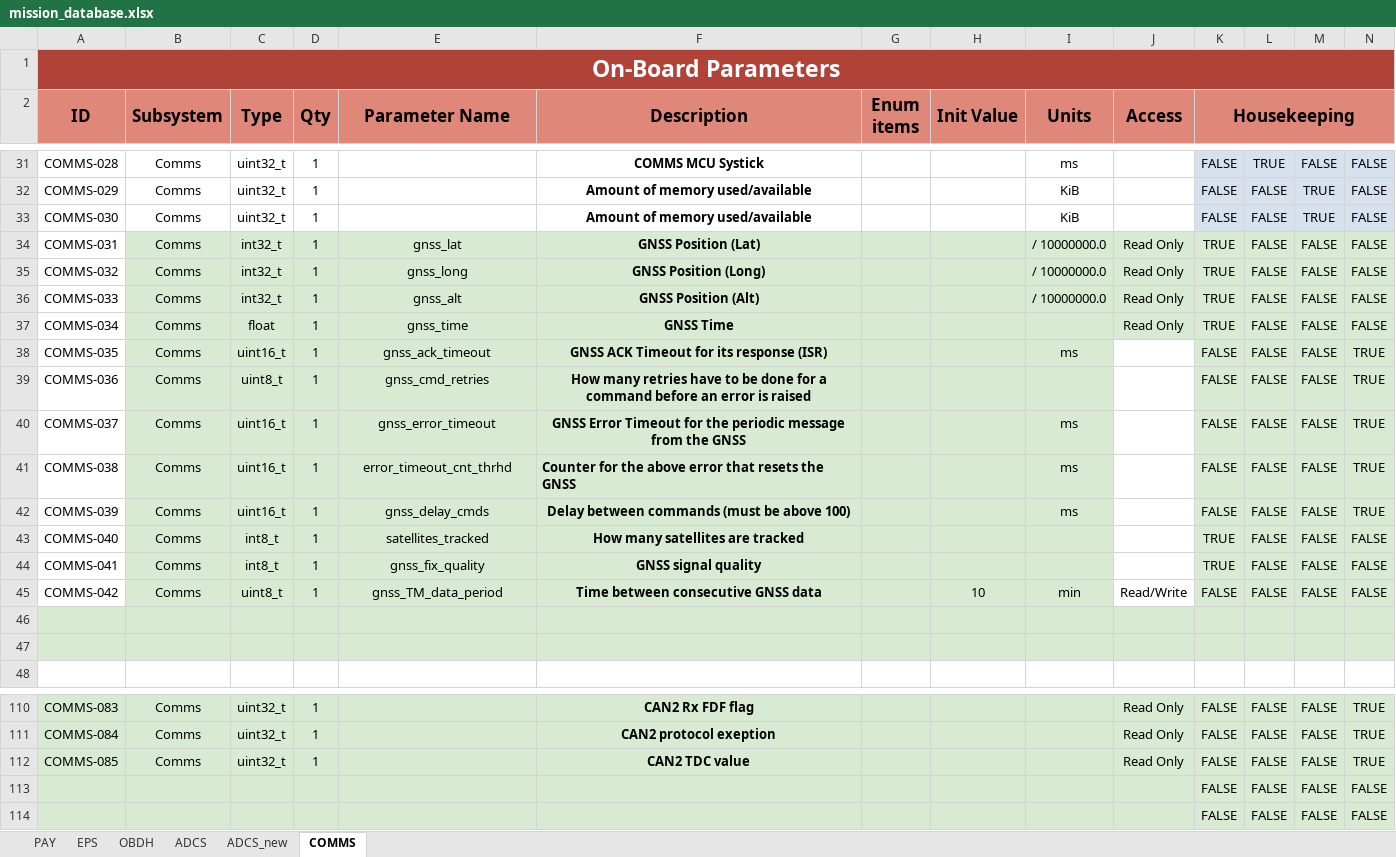
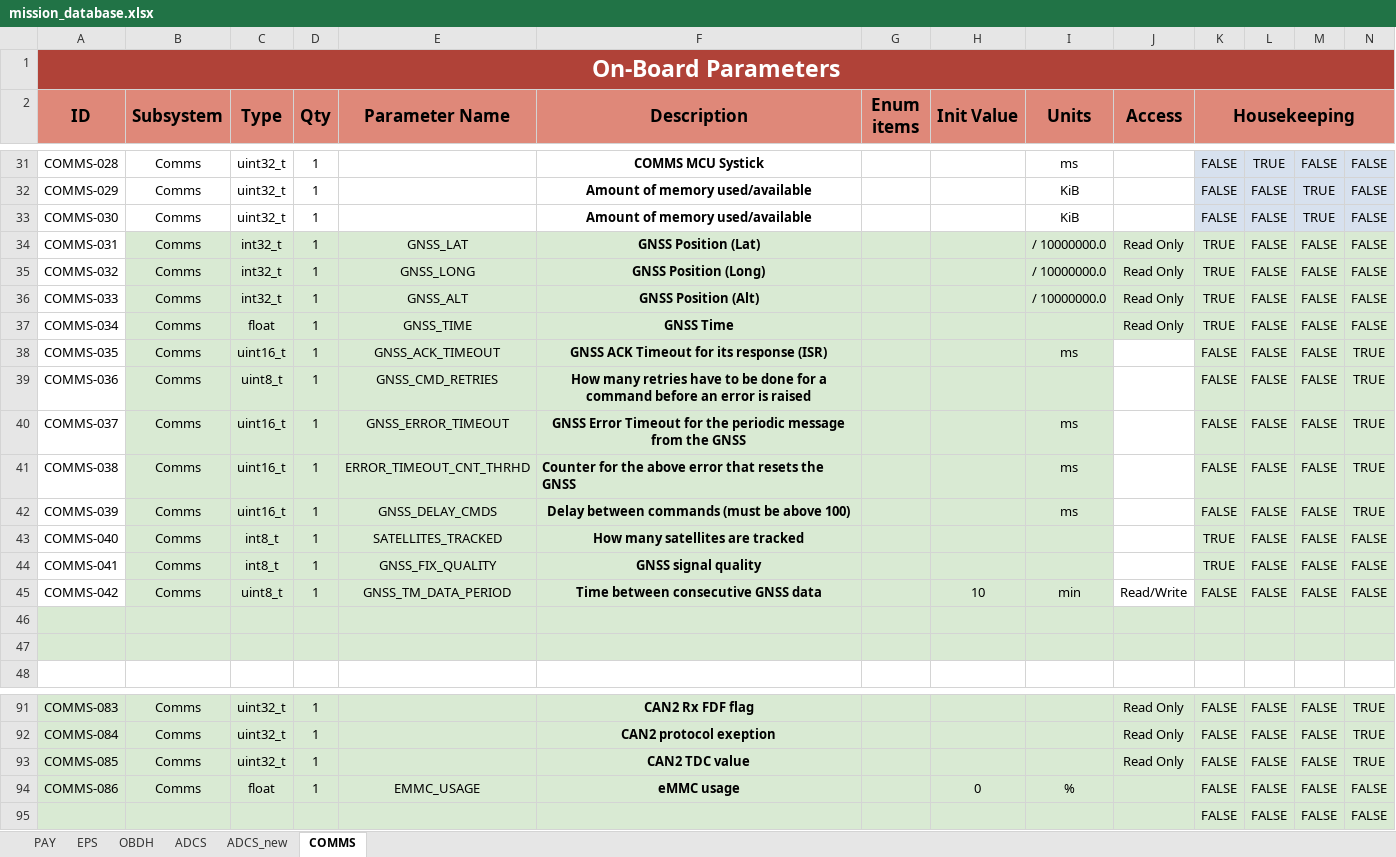
Before and after one commit to PeakSat/yamcs-instance, an Excel workbook: mission_database.xlsx, sheet COMMS, drawn as a sheet; only a part is shown, gaps mark what is left out; values as stored, in another font and other column widths than the file's, no borders; charts and pictures not drawn; removed rows and columns are numbered as before the commit, all else as after; rows hold the shown columns only; the diff covers the shown part only; the diff names each change by its address in the sheet, - before the commit and + after, or states it on an @@ line.

Commit message:
Fix: TM Parsing with correct data lengths (#5)
* fix: Only TMs forwarded to yamcs TCP in port, second TM is offset by two bytes

* fix: Minor change on messageHandler and update parameter ID convention for OBC compatibility

* Update structures and database, Add automated ping TC script

* Update structures and database, Add automated ping TC script v2

* Add function management TCs and defined functions

* Hotfix/added arg to messageHandler.py to explicitly pass the serial port

* Add component ping

* Fix: TM Reception packet offset fixed. Pending OBC CCSDS header packet length fix

* Revert to CCSDS Max TM Size

---------

Co-authored-by: gtats <gtatsoglou@gmail.com>

```diff
--- a/mission_database.xlsx (sheet COMMS)
+++ b/mission_database.xlsx (sheet COMMS)
-E34 (Parameter Name): gnss_lat
+E34 (Parameter Name): GNSS_LAT
-E35 (Parameter Name): gnss_long
+E35 (Parameter Name): GNSS_LONG
-E36 (Parameter Name): gnss_alt
+E36 (Parameter Name): GNSS_ALT
-E37 (Parameter Name): gnss_time
+E37 (Parameter Name): GNSS_TIME
-E38 (Parameter Name): gnss_ack_timeout
+E38 (Parameter Name): GNSS_ACK_TIMEOUT
-E39 (Parameter Name): gnss_cmd_retries
+E39 (Parameter Name): GNSS_CMD_RETRIES
-E40 (Parameter Name): gnss_error_timeout
+E40 (Parameter Name): GNSS_ERROR_TIMEOUT
-E41 (Parameter Name): error_timeout_cnt_thrhd
+E41 (Parameter Name): ERROR_TIMEOUT_CNT_THRHD
-E42 (Parameter Name): gnss_delay_cmds
+E42 (Parameter Name): GNSS_DELAY_CMDS
-E43 (Parameter Name): satellites_tracked
+E43 (Parameter Name): SATELLITES_TRACKED
-E44 (Parameter Name): gnss_fix_quality
+E44 (Parameter Name): GNSS_FIX_QUALITY
-E45 (Parameter Name): gnss_TM_data_period
+E45 (Parameter Name): GNSS_TM_DATA_PERIOD
-row 113:  |  |  |  |  |  |  |  |  |  | FALSE | FALSE | FALSE | FALSE
+row 94: COMMS-086 | Comms | float | 1 | EMMC_USAGE | eMMC usage |  | 0 | % |  | FALSE | FALSE | FALSE | FALSE
```
Also changed, not shown: 19 removed rows and 10 edited cells elsewhere in this sheet, sheet EPS, sheet OBDH, 15 other files.
